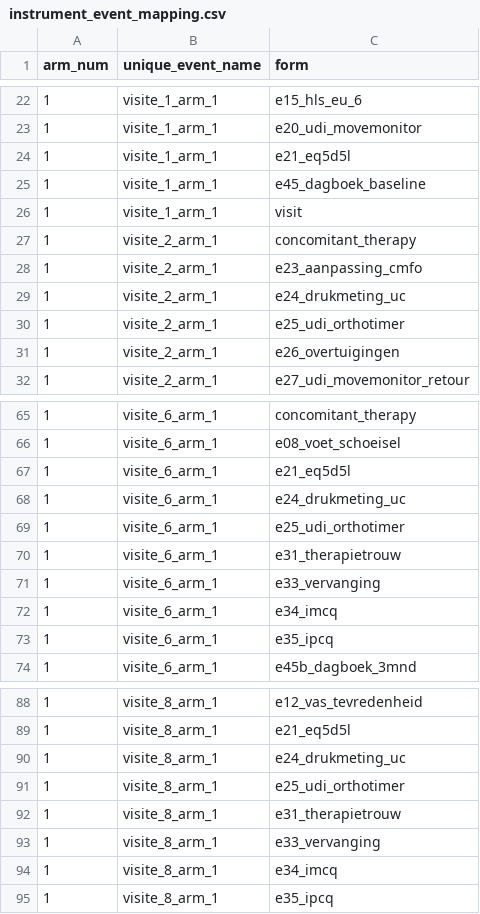
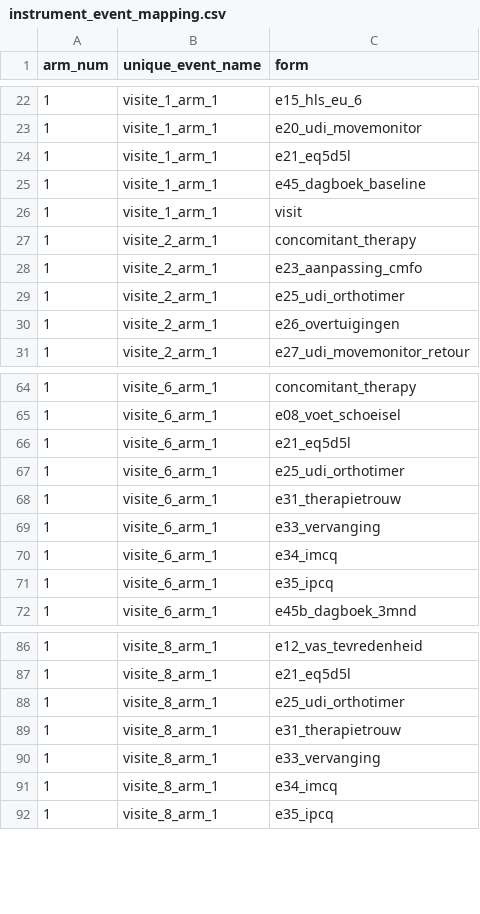
Before and after one commit to Dellfs/paradise-project, a CSV file: REDCap/instrument_event_mapping.csv, drawn as a sheet; only a part is shown, gaps mark what is left out.

```diff
--- a/REDCap/instrument_event_mapping.csv
+++ b/REDCap/instrument_event_mapping.csv
@@ -28,3 +28,2 @@ arm_num,unique_event_name,form
 1,visite_2_arm_1,e23_aanpassing_cmfo
-1,visite_2_arm_1,e24_drukmeting_uc
 1,visite_2_arm_1,e25_udi_orthotimer
@@ -67,3 +66,2 @@ arm_num,unique_event_name,form
 1,visite_6_arm_1,e21_eq5d5l
-1,visite_6_arm_1,e24_drukmeting_uc
 1,visite_6_arm_1,e25_udi_orthotimer
@@ -89,3 +87,2 @@ arm_num,unique_event_name,form
 1,visite_8_arm_1,e21_eq5d5l
-1,visite_8_arm_1,e24_drukmeting_uc
 1,visite_8_arm_1,e25_udi_orthotimer
```
Also changed, not shown: REDCap/data_dictionary_PARADISE.csv, REDCap/data_dictionary_PARADISE_puntkomma.csv, 6 other files.
